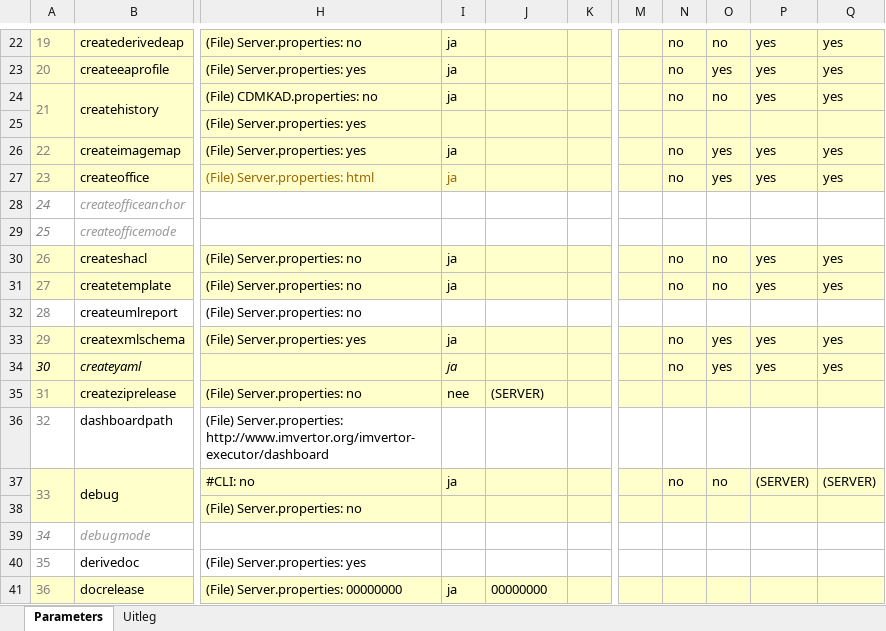
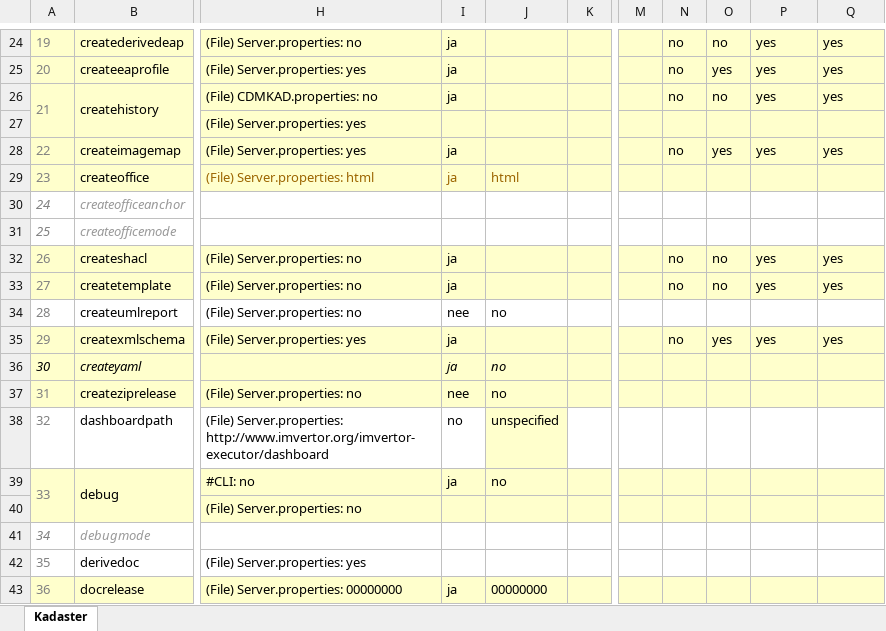
Before and after one commit to Imvertor/Imvertor-Maven, an Excel workbook: src/main/resources/input/Kadaster/props/Kadaster.xlsx, sheet Kadaster, drawn as a sheet; only a part is shown, gaps mark what is left out; values as stored, in another font and other column widths than the file's, no borders; addresses are those after the commit; the diff covers the shown part only; the diff names each change by its address in the sheet, - before the commit and + after, or states it on an @@ line.

Commit message:
Introduction of processingsmodes excel file

```diff
--- a/src/main/resources/input/Kadaster/props/Kadaster.xlsx (sheet Kadaster)
+++ b/src/main/resources/input/Kadaster/props/Kadaster.xlsx (sheet Kadaster)
-sheet tab: Parameters
+sheet tab: Kadaster
-sheet tab: Uitleg
-J29: (empty)
+J29: html
-N29: no
+N29: (empty)
-O29: yes
+O29: (empty)
-P29: yes
+P29: (empty)
-Q29: yes
+Q29: (empty)
-I34: (empty)
+I34: nee
-J34: (empty)
+J34: no
-J36: (empty)
+J36: no
-N36: no
+N36: (empty)
-O36: yes
+O36: (empty)
-P36: yes
+P36: (empty)
-Q36: yes
+Q36: (empty)
-J37: (SERVER)
+J37: no
-I38: (empty)
+I38: no
-J38: (empty)
+J38: unspecified
-J38 fill: none
+J38 fill: #FFFFCC
-J39: (empty)
+J39: no
-N39: no
+N39: (empty)
-O39: no
+O39: (empty)
-P39: (SERVER)
+P39: (empty)
-Q39: (SERVER)
+Q39: (empty)
```
Also changed, not shown: 6 added rows and 25 edited cells elsewhere in this sheet, 7 other files.
